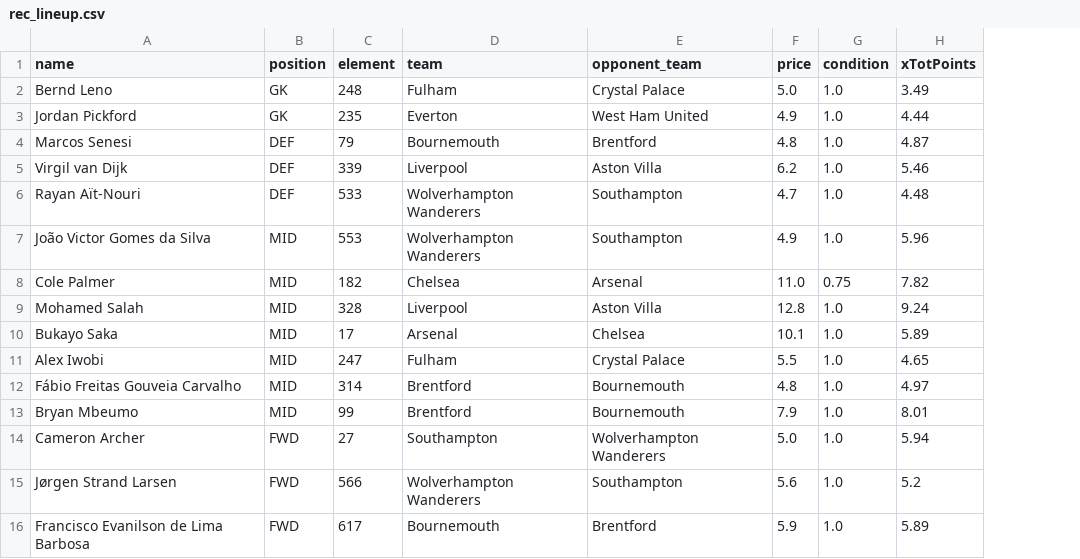
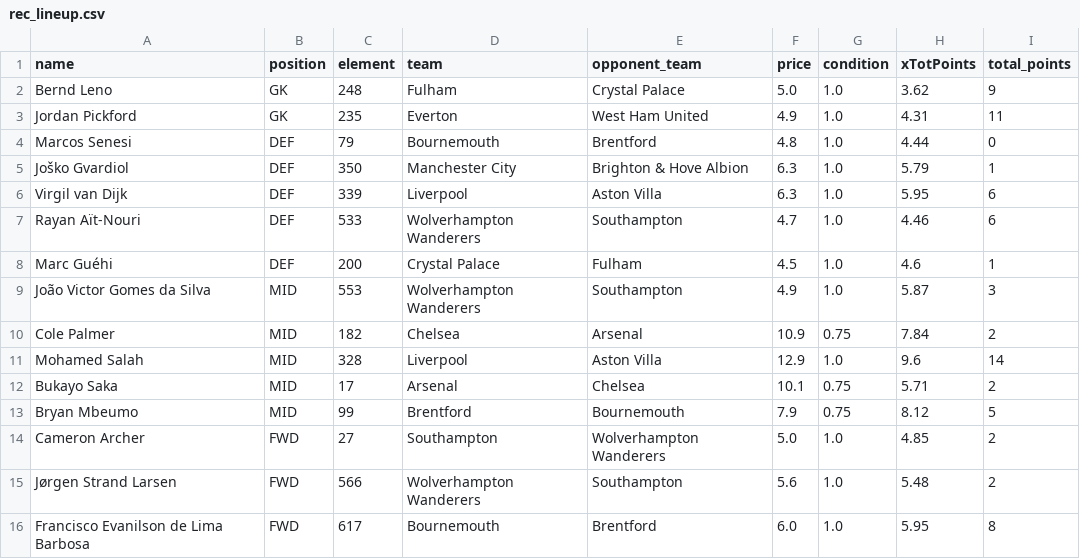
Before and after one commit to TheOX7/Best-Team-Selection-FPL, a CSV file: data/pulp/gw-11/per-position/rec_lineup.csv, drawn as a sheet; removed rows and columns are numbered as before the commit, all else as after; the diff names each change by its address in the sheet, - before the commit and + after, or states it on an @@ line.

```diff
--- a/data/pulp/gw-11/per-position/rec_lineup.csv
+++ b/data/pulp/gw-11/per-position/rec_lineup.csv
+column I (total_points), rows 2-4: 9 | 11 | 0; rows 6-7: 6 | 6; rows 9-16: 3 | 2 | 14 | 2 | 5 | 2 | 2 | 8
-H2 (xTotPoints): 3.49
+H2 (xTotPoints): 3.62
-H3 (xTotPoints): 4.44
+H3 (xTotPoints): 4.31
-H4 (xTotPoints): 4.87
+H4 (xTotPoints): 4.44
+row 5: Joško Gvardiol | DEF | 350 | Manchester City | Brighton & Hove Albion | 6.3 | 1.0 | 5.79 | 1
-F6 (price): 6.2
+F6 (price): 6.3
-H6 (xTotPoints): 5.46
+H6 (xTotPoints): 5.95
-H7 (xTotPoints): 4.48
+H7 (xTotPoints): 4.46
+row 8: Marc Guéhi | DEF | 200 | Crystal Palace | Fulham | 4.5 | 1.0 | 4.6 | 1
-H9 (xTotPoints): 5.96
+H9 (xTotPoints): 5.87
-F10 (price): 11.0
+F10 (price): 10.9
-H10 (xTotPoints): 7.82
+H10 (xTotPoints): 7.84
-F11 (price): 12.8
+F11 (price): 12.9
-H11 (xTotPoints): 9.24
+H11 (xTotPoints): 9.6
-G12 (condition): 1.0
+G12 (condition): 0.75
-H12 (xTotPoints): 5.89
+H12 (xTotPoints): 5.71
-row 11: Alex Iwobi | MID | 247 | Fulham | Crystal Palace | 5.5 | 1.0 | 4.65
-row 12: Fábio Freitas Gouveia Carvalho | MID | 314 | Brentford | Bournemouth | 4.8 | 1.0 | 4.97
-G13 (condition): 1.0
+G13 (condition): 0.75
-H13 (xTotPoints): 8.01
+H13 (xTotPoints): 8.12
-H14 (xTotPoints): 5.94
+H14 (xTotPoints): 4.85
-H15 (xTotPoints): 5.2
+H15 (xTotPoints): 5.48
-F16 (price): 5.9
+F16 (price): 6.0
-H16 (xTotPoints): 5.89
+H16 (xTotPoints): 5.95
```
Also changed, not shown: data/fpl/combined-fpl-price.csv, data/fpl/price/fpl-price-gw-11.csv, 5 other files.
